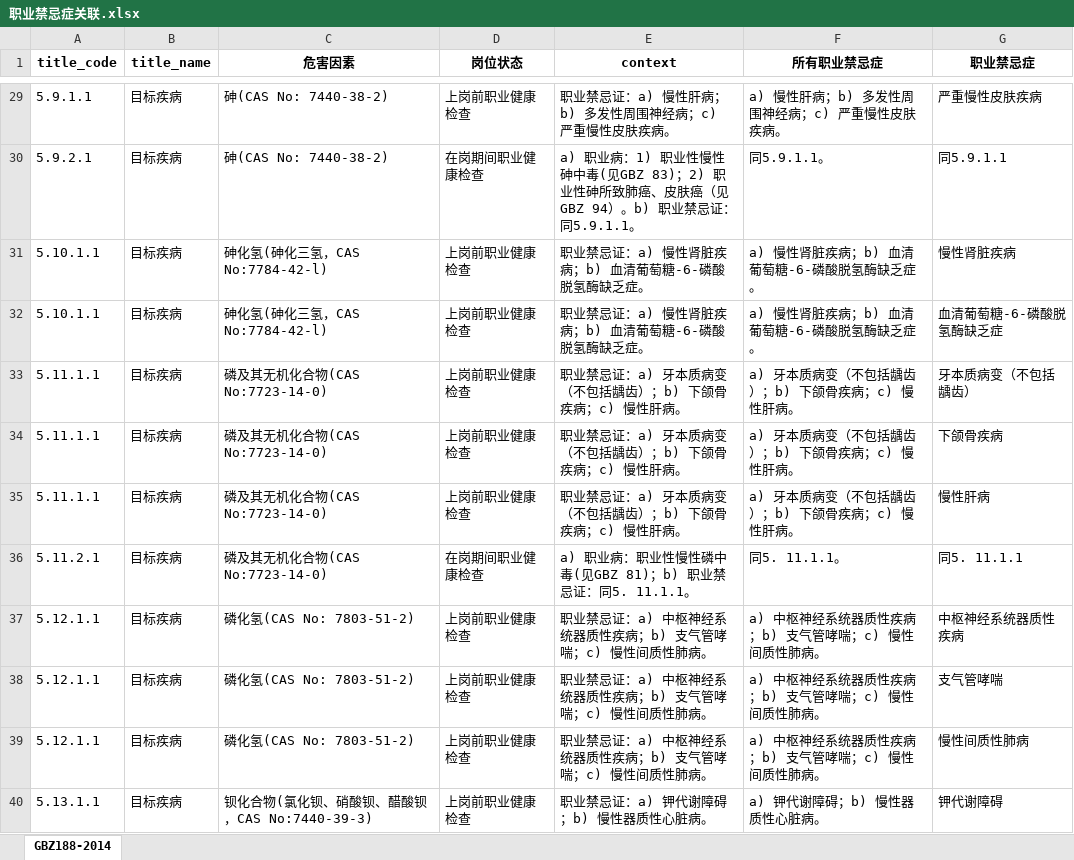
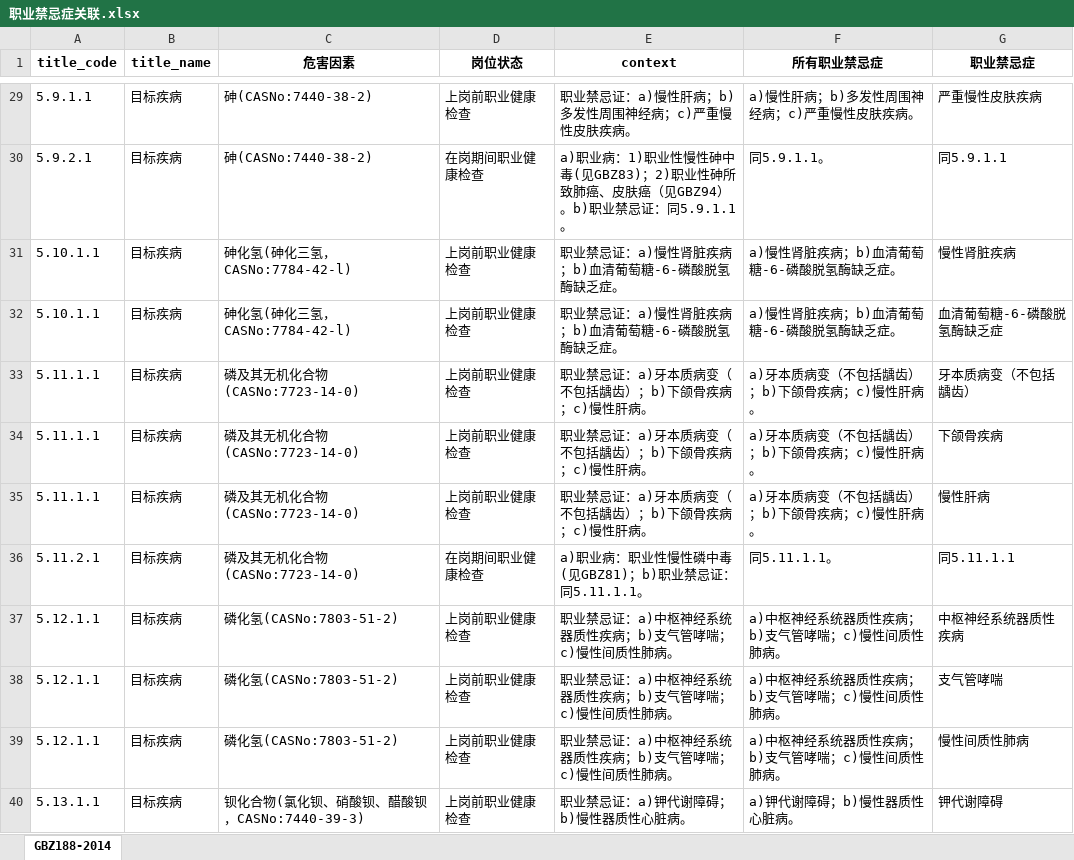
Before and after one commit to msun-jxch/oh, an Excel workbook: res/职业禁忌症关联.xlsx, sheet GBZ188-2014, drawn as a sheet; only a part is shown, gaps mark what is left out; values as stored, in another font and other column widths than the file's, no borders; the diff covers the shown part only; the diff names each change by its address in the sheet, - before the commit and + after, or states it on an @@ line.

```diff
--- a/res/职业禁忌症关联.xlsx (sheet GBZ188-2014)
+++ b/res/职业禁忌症关联.xlsx (sheet GBZ188-2014)
-C29:C30 (危害因素): 砷(CAS No: 7440-38-2)
+C29:C30 (危害因素): 砷(CASNo:7440-38-2)
-E29 (context): 职业禁忌证：a) 慢性肝病；b) 多发性周围神经病；c) 严重慢性皮肤疾病。
+E29 (context): 职业禁忌证：a)慢性肝病；b)多发性周围神经病；c)严重慢性皮肤疾病。
-F29 (所有职业禁忌症): a) 慢性肝病；b) 多发性周围神经病；c) 严重慢性皮肤疾病。
+F29 (所有职业禁忌症): a)慢性肝病；b)多发性周围神经病；c)严重慢性皮肤疾病。
-E30 (context): …中毒(见GBZ 83)；2) 职业性砷所致肺癌、皮肤癌（见GBZ 94）。b) 职…
+E30 (context): …中毒(见GBZ83)；2)职业性砷所致肺癌、皮肤癌（见GBZ94）。b)职…
-C31:C32 (危害因素): 砷化氢(砷化三氢，CAS No:7784-42-l)
+C31:C32 (危害因素): 砷化氢(砷化三氢，CASNo:7784-42-l)
-E31:E32 (context): 职业禁忌证：a) 慢性肾脏疾病；b) 血清葡萄糖-6-磷酸脱氢酶缺乏症。
+E31:E32 (context): 职业禁忌证：a)慢性肾脏疾病；b)血清葡萄糖-6-磷酸脱氢酶缺乏症。
-F31:F32 (所有职业禁忌症): a) 慢性肾脏疾病；b) 血清葡萄糖-6-磷酸脱氢酶缺乏症。
+F31:F32 (所有职业禁忌症): a)慢性肾脏疾病；b)血清葡萄糖-6-磷酸脱氢酶缺乏症。
-C33:C36 (危害因素): 磷及其无机化合物(CAS No:7723-14-0)
+C33:C36 (危害因素): 磷及其无机化合物(CASNo:7723-14-0)
-E33:E35 (context): 职业禁忌证：a) 牙本质病变（不包括龋齿）；b) 下颌骨疾病；c) 慢性肝病。
+E33:E35 (context): 职业禁忌证：a)牙本质病变（不包括龋齿）；b)下颌骨疾病；c)慢性肝病。
-F33:F35 (所有职业禁忌症): a) 牙本质病变（不包括龋齿）；b) 下颌骨疾病；c) 慢性肝病。
+F33:F35 (所有职业禁忌症): a)牙本质病变（不包括龋齿）；b)下颌骨疾病；c)慢性肝病。
-E36 (context): a) 职业病：职业性慢性磷中毒(见GBZ 81)；b) 职业禁忌证：同5. 11.1.1。
+E36 (context): a)职业病：职业性慢性磷中毒(见GBZ81)；b)职业禁忌证：同5.11.1.1。
-F36 (所有职业禁忌症): 同5. 11.1.1。
+F36 (所有职业禁忌症): 同5.11.1.1。
-G36 (职业禁忌症): 同5. 11.1.1
+G36 (职业禁忌症): 同5.11.1.1
-C37:C39 (危害因素): 磷化氢(CAS No: 7803-51-2)
+C37:C39 (危害因素): 磷化氢(CASNo:7803-51-2)
-E37:E39 (context): 职业禁忌证：a) 中枢神经系统器质性疾病；b) 支气管哮喘；c) 慢性间质性肺病。
+E37:E39 (context): 职业禁忌证：a)中枢神经系统器质性疾病；b)支气管哮喘；c)慢性间质性肺病。
-F37:F39 (所有职业禁忌症): a) 中枢神经系统器质性疾病；b) 支气管哮喘；c) 慢性间质性肺病。
+F37:F39 (所有职业禁忌症): a)中枢神经系统器质性疾病；b)支气管哮喘；c)慢性间质性肺病。
-C40 (危害因素): 钡化合物(氯化钡、硝酸钡、醋酸钡，CAS No:7440-39-3)
+C40 (危害因素): 钡化合物(氯化钡、硝酸钡、醋酸钡，CASNo:7440-39-3)
-E40 (context): 职业禁忌证：a) 钾代谢障碍；b) 慢性器质性心脏病。
+E40 (context): 职业禁忌证：a)钾代谢障碍；b)慢性器质性心脏病。
-F40 (所有职业禁忌症): a) 钾代谢障碍；b) 慢性器质性心脏病。
+F40 (所有职业禁忌症): a)钾代谢障碍；b)慢性器质性心脏病。
```
Also changed, not shown: 631 edited cells elsewhere in this sheet, res/危害因素关联.xlsx, 7 other files.
